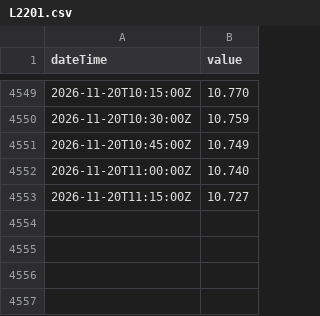
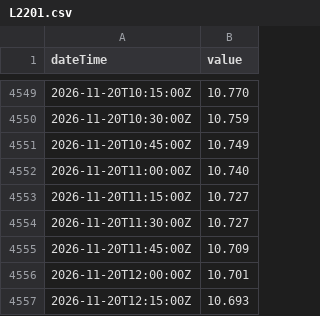
Before and after one commit to bengtgale/ure-levels, a CSV file: data/L2201.csv, drawn as a sheet; only a part is shown, gaps mark what is left out; the diff names each change by its address in the sheet, - before the commit and + after, or states it on an @@ line.

```diff
--- a/data/L2201.csv
+++ b/data/L2201.csv
+row 4554: 2026-11-20T11:30:00Z | 10.727
+row 4555: 2026-11-20T11:45:00Z | 10.709
+row 4556: 2026-11-20T12:00:00Z | 10.701
+row 4557: 2026-11-20T12:15:00Z | 10.693
```
Also changed, not shown: 1 other file.
